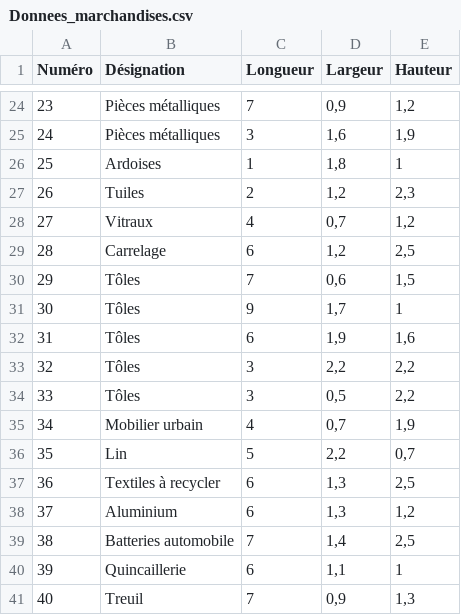
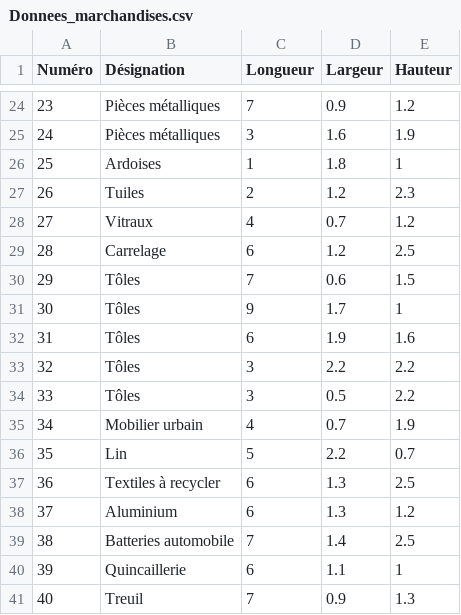
Before and after one commit to NiChooCo/ProjetMathA3, a CSV file: Donnees_marchandises.csv, drawn as a sheet; only a part is shown, gaps mark what is left out; the diff covers the shown part only.

```diff
--- a/Donnees_marchandises.csv
+++ b/Donnees_marchandises.csv
@@ -24,18 +24,18 @@
-23;Pièces métalliques;7;0,9;1,2
-24;Pièces métalliques;3;1,6;1,9
-25;Ardoises;1;1,8;1
-26;Tuiles;2;1,2;2,3
-27;Vitraux;4;0,7;1,2
-28;Carrelage;6;1,2;2,5
-29;Tôles;7;0,6;1,5
-30;Tôles;9;1,7;1
-31;Tôles;6;1,9;1,6
-32;Tôles;3;2,2;2,2
-33;Tôles;3;0,5;2,2
-34;Mobilier urbain;4;0,7;1,9
-35;Lin ;5;2,2;0,7
-36;Textiles à recycler;6;1,3;2,5
-37;Aluminium;6;1,3;1,2
-38;Batteries automobile;7;1,4;2,5
-39;Quincaillerie;6;1,1;1
-40;Treuil;7;0,9;1,3
+23;Pièces métalliques;7;0.9;1.2
+24;Pièces métalliques;3;1.6;1.9
+25;Ardoises;1;1.8;1
+26;Tuiles;2;1.2;2.3
+27;Vitraux;4;0.7;1.2
+28;Carrelage;6;1.2;2.5
+29;Tôles;7;0.6;1.5
+30;Tôles;9;1.7;1
+31;Tôles;6;1.9;1.6
+32;Tôles;3;2.2;2.2
+33;Tôles;3;0.5;2.2
+34;Mobilier urbain;4;0.7;1.9
+35;Lin ;5;2.2;0.7
+36;Textiles à recycler;6;1.3;2.5
+37;Aluminium;6;1.3;1.2
+38;Batteries automobile;7;1.4;2.5
+39;Quincaillerie;6;1.1;1
+40;Treuil;7;0.9;1.3
```
Also changed, not shown: 152 edited cells elsewhere in this file, 2 other files.
